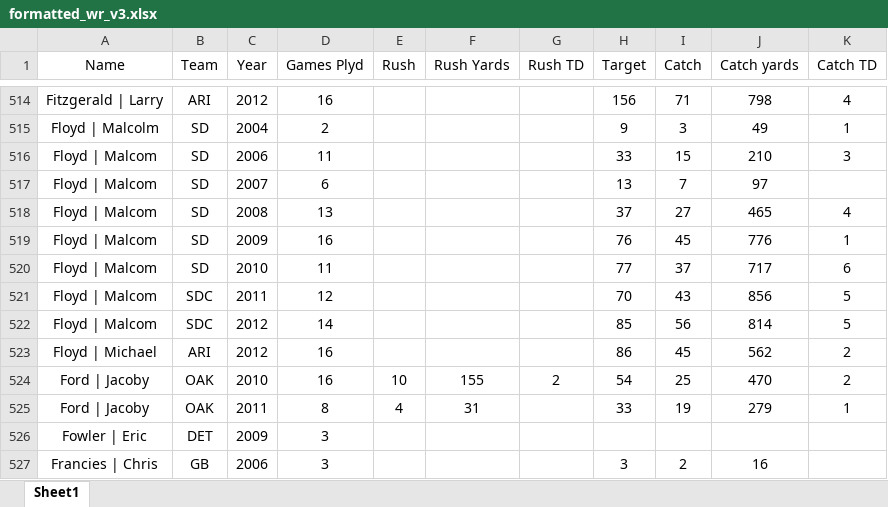
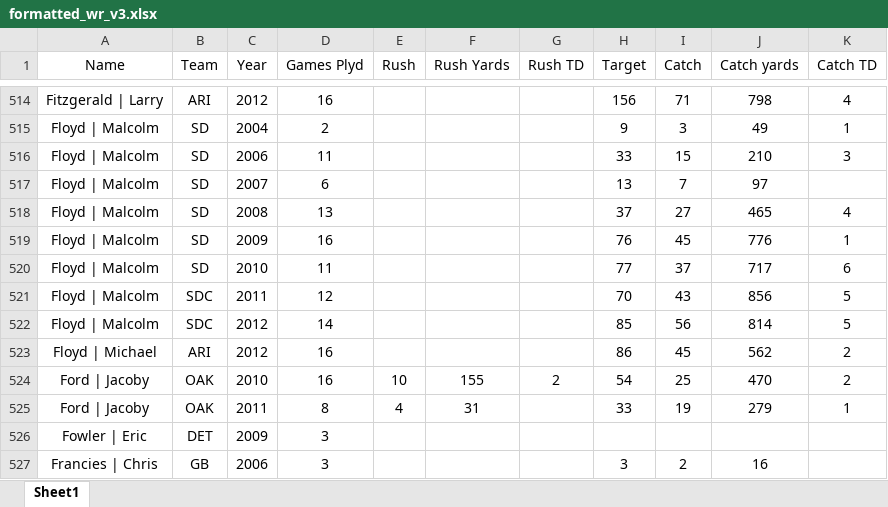
Before and after one commit to johnyo/ffb, an Excel workbook: data_formatted/formatted_wr_v3.xlsx, sheet Sheet1, drawn as a sheet; only a part is shown, gaps mark what is left out; values as stored, in another font and other column widths than the file's, no borders; the diff names each change by its address in the sheet, - before the commit and + after, or states it on an @@ line.

Commit message:
can successfully plot espn and yahoo data

```diff
--- a/data_formatted/formatted_wr_v3.xlsx (sheet Sheet1)
+++ b/data_formatted/formatted_wr_v3.xlsx (sheet Sheet1)
-A516:A522 (Name): Floyd | Malcom
+A516:A522 (Name): Floyd | Malcolm
```
Also changed, not shown: data_formatted/yahoo2010.xlsx, 4 other files.
